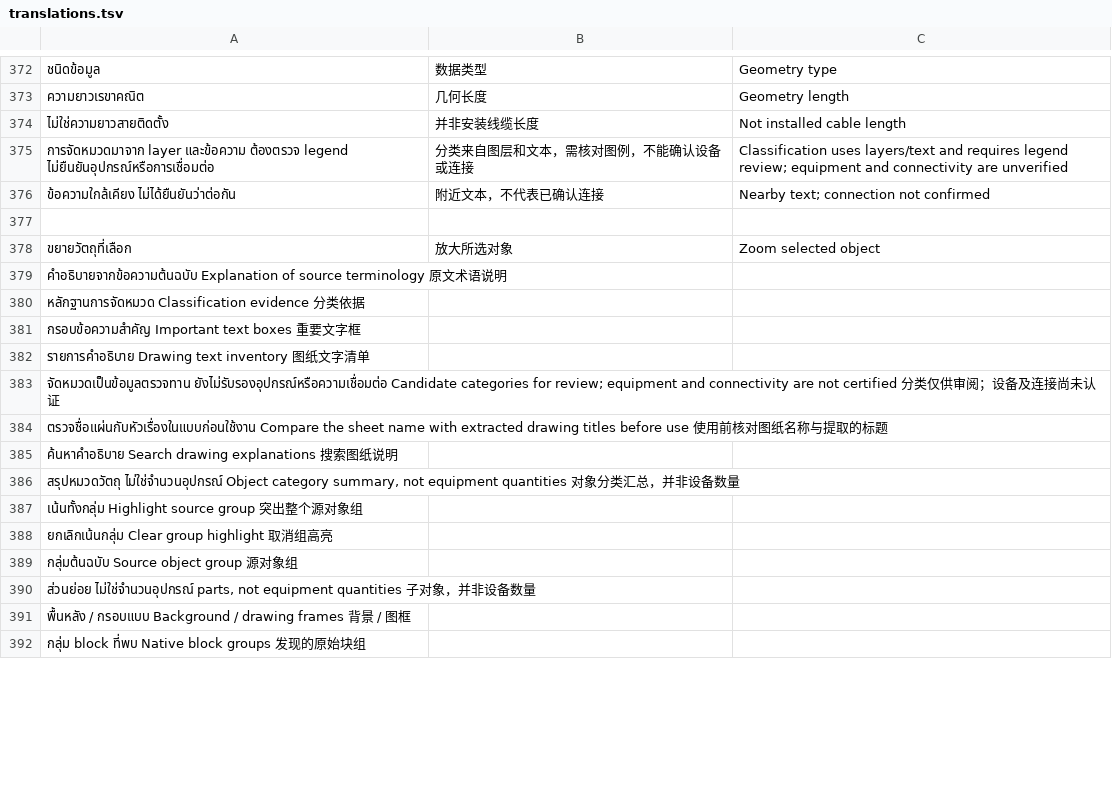
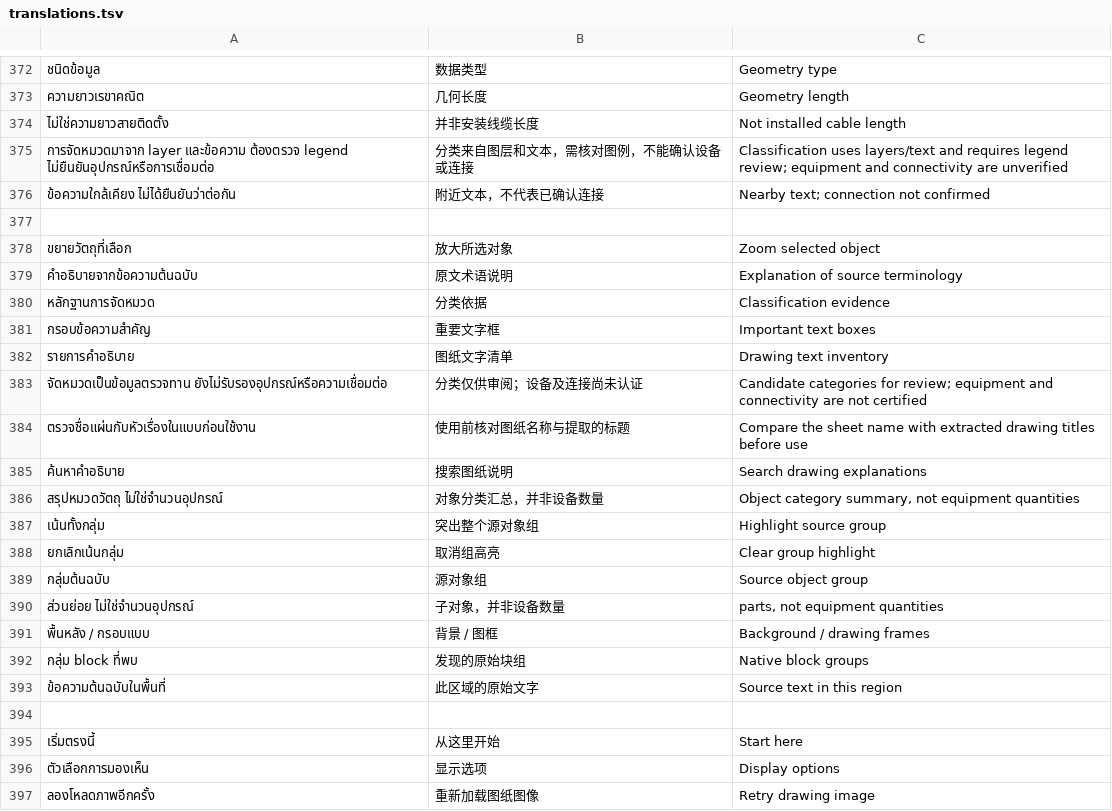
Before and after one commit to ZKZZyling/ITCADManagement, a TSV file: client/translations.tsv, drawn as a sheet; only a part is shown, gaps mark what is left out; removed rows and columns are numbered as before the commit, all else as after; the diff covers the shown part only; the diff names each change by its address in the sheet, - before the commit and + after, or states it on an @@ line.

Commit message:
Improve guided field workflows and recoverable drawing rendering
Simplify field navigation and display controls, expose the three-step guide, and connect contextual assistance to hidden inspection panels. Add bounded raster retries, explicit retry actions, cancellation and stale-result disposal. Render current viewport state after layout changes.

Preserve source evidence, scoped drafts, offline isolation and engineering gates. Normalize legacy translation rows and document the updated workflow.

Validation: build, 62 Node tests, 21 PowerShell syntax checks, controller/team-origin regressions, static manager build, staged diff and release scan passed. Browser checks verified real prepared images, checklist focus, fullscreen guidance, Thai/Chinese/English labels and 390x844/844x390 layouts. Physical device, factory-network and fresh DWG-conversion acceptance remain pending.

```diff
--- a/client/translations.tsv
+++ b/client/translations.tsv
-row 379: คำอธิบายจากข้อความต้นฉบับ Explanation of source terminology 原文术语说明
-row 380: หลักฐานการจัดหมวด Classification evidence 分类依据
-row 381: กรอบข้อความสำคัญ Important text boxes 重要文字框
-row 382: รายการคำอธิบาย Drawing text inventory 图纸文字清单
-row 383: จัดหมวดเป็นข้อมูลตรวจทาน ยังไม่รับรองอุปกรณ์หรือความเชื่อมต่อ Candidate categories for review; equipment and connectivity are not certified 分类仅供审阅；设备及连接尚未认证
-row 384: ตรวจชื่อแผ่นกับหัวเรื่องในแบบก่อนใช้งาน Compare the sheet name with extracted drawing titles before use 使用前核对图纸名称与提取的标题
-row 385: ค้นหาคำอธิบาย Search drawing explanations 搜索图纸说明
-row 386: สรุปหมวดวัตถุ ไม่ใช่จำนวนอุปกรณ์ Object category summary, not equipment quantities 对象分类汇总，并非设备数量
-row 387: เน้นทั้งกลุ่ม Highlight source group 突出整个源对象组
-row 388: ยกเลิกเน้นกลุ่ม Clear group highlight 取消组高亮
-row 389: กลุ่มต้นฉบับ Source object group 源对象组
-row 390: ส่วนย่อย ไม่ใช่จำนวนอุปกรณ์ parts, not equipment quantities 子对象，并非设备数量
-row 391: พื้นหลัง / กรอบแบบ Background / drawing frames 背景 / 图框
+row 379: คำอธิบายจากข้อความต้นฉบับ | 原文术语说明 | Explanation of source terminology
+row 380: หลักฐานการจัดหมวด | 分类依据 | Classification evidence
+row 381: กรอบข้อความสำคัญ | 重要文字框 | Important text boxes
+row 382: รายการคำอธิบาย | 图纸文字清单 | Drawing text inventory
+row 383: จัดหมวดเป็นข้อมูลตรวจทาน ยังไม่รับรองอุปกรณ์หรือความเชื่อมต่อ | 分类仅供审阅；设备及连接尚未认证 | Candidate categories for review; equipment and connectivity are not certified
+row 384: ตรวจชื่อแผ่นกับหัวเรื่องในแบบก่อนใช้งาน | 使用前核对图纸名称与提取的标题 | Compare the sheet name with extracted drawing titles before use
+row 385: ค้นหาคำอธิบาย | 搜索图纸说明 | Search drawing explanations
+row 386: สรุปหมวดวัตถุ ไม่ใช่จำนวนอุปกรณ์ | 对象分类汇总，并非设备数量 | Object category summary, not equipment quantities
+row 387: เน้นทั้งกลุ่ม | 突出整个源对象组 | Highlight source group
+row 388: ยกเลิกเน้นกลุ่ม | 取消组高亮 | Clear group highlight
+row 389: กลุ่มต้นฉบับ | 源对象组 | Source object group
+row 390: ส่วนย่อย ไม่ใช่จำนวนอุปกรณ์ | 子对象，并非设备数量 | parts, not equipment quantities
+row 391: พื้นหลัง / กรอบแบบ | 背景 / 图框 | Background / drawing frames
+row 392: กลุ่ม block ที่พบ | 发现的原始块组 | Native block groups
+row 393: ข้อความต้นฉบับในพื้นที่ | 此区域的原始文字 | Source text in this region
-A394: กลุ่ม block ที่พบ Native block groups 发现的原始块组
+A394: (empty)
+row 395: เริ่มตรงนี้ | 从这里开始 | Start here
+row 396: ตัวเลือกการมองเห็น | 显示选项 | Display options
+row 397: ลองโหลดภาพอีกครั้ง | 重新加载图纸图像 | Retry drawing image
```
Also changed, not shown: 1 added row and 1 edited cell elsewhere in this file, 17 other files.
